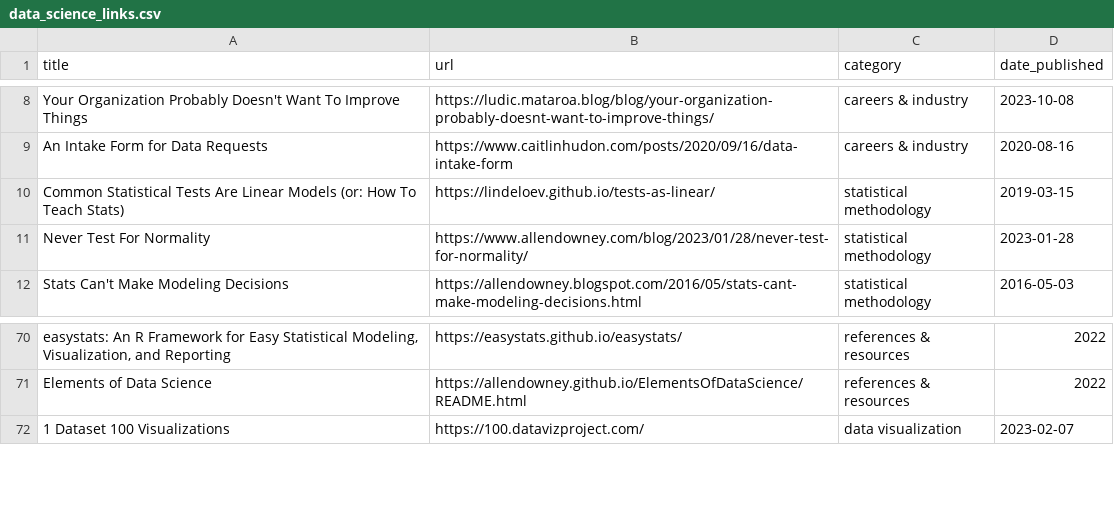
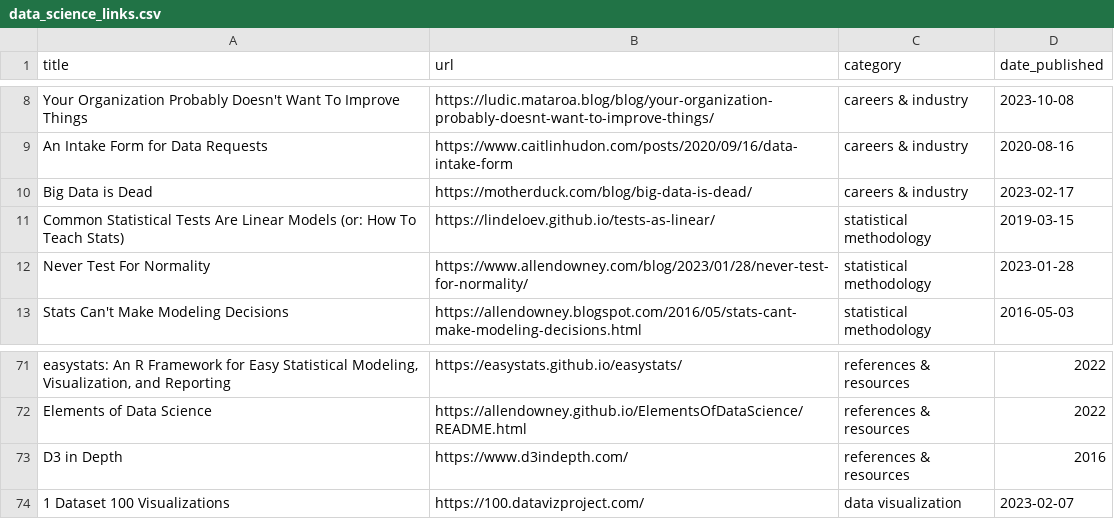
Before and after one commit to jdonland/jdonland.github.io, a CSV file: data_science_links.csv, drawn as a sheet; only a part is shown, gaps mark what is left out; the diff names each change by its address in the sheet, - before the commit and + after, or states it on an @@ line.

```diff
--- a/data_science_links.csv
+++ b/data_science_links.csv
+row 10: Big Data is Dead | https://motherduck.com/blog/big-data-is-dead/ | careers & industry | 2023-02-17
+row 73: D3 in Depth | https://www.d3indepth.com/ | references & resources | 2016
```
Also changed, not shown: posts/crossword_times/crossword_times.csv, 15 other files.
